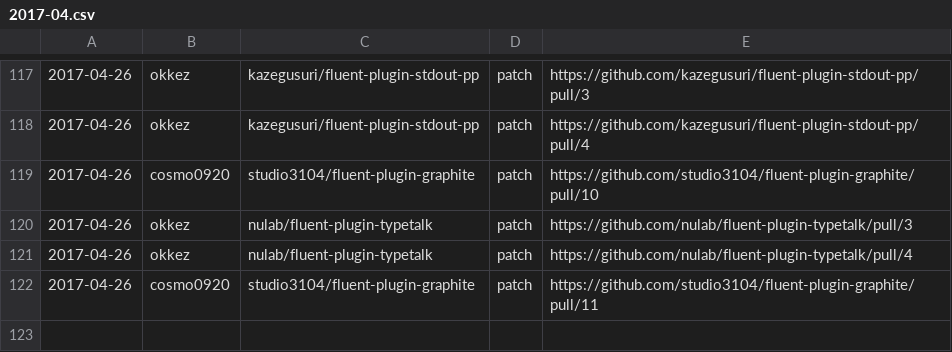
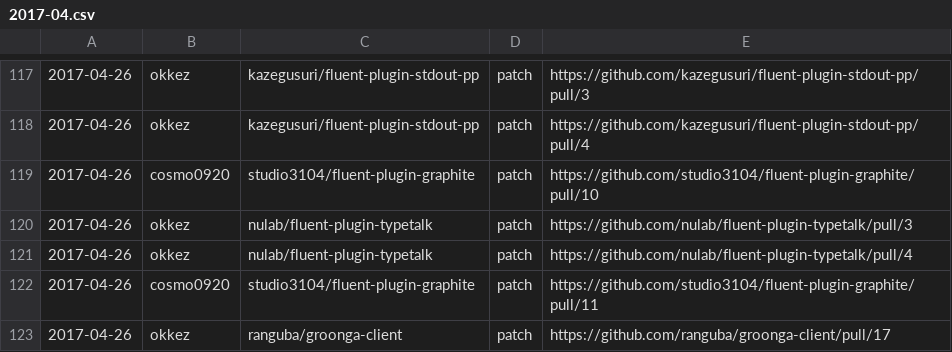
Before and after one commit to clear-code/statistics, a CSV file: upstream-feedback/2017-04.csv, drawn as a sheet; only a part is shown, gaps mark what is left out.

Commit message:
Add feedback!!

```diff
--- a/upstream-feedback/2017-04.csv
+++ b/upstream-feedback/2017-04.csv
@@ -122 +122,2 @@
 2017-04-26,cosmo0920,studio3104/fluent-plugin-graphite,patch,https://github.com/studio3104/fluent-plugin-graphite/pull/11
+2017-04-26,okkez,ranguba/groonga-client,patch,https://github.com/ranguba/groonga-client/pull/17
```
